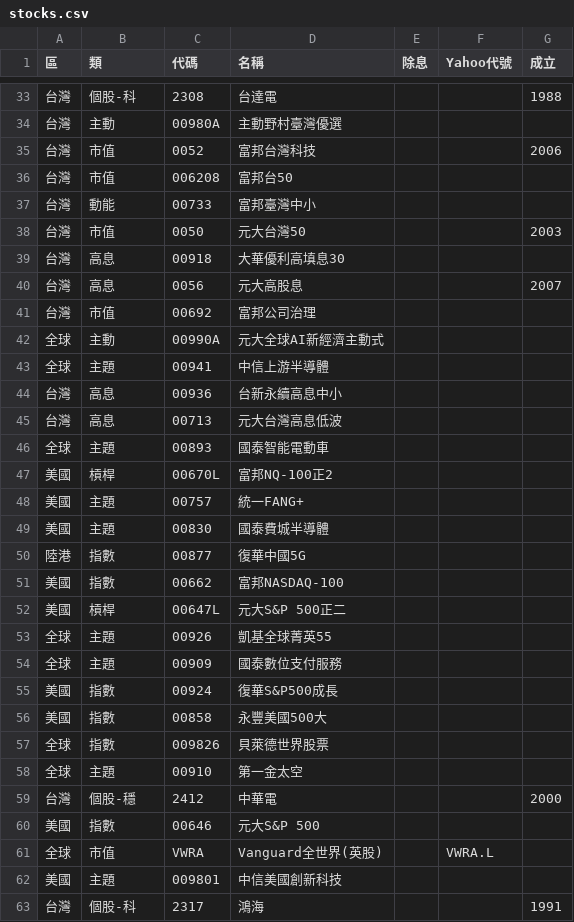
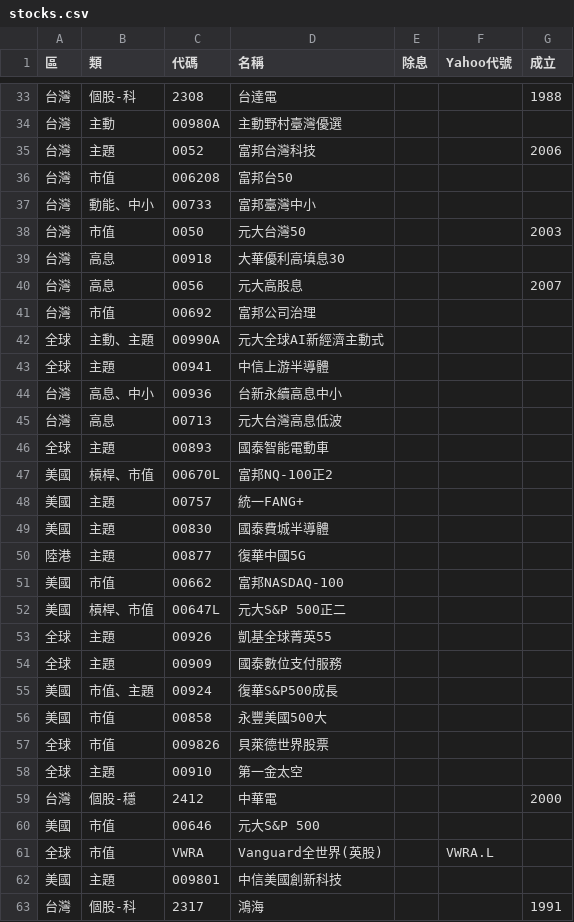
Before and after one commit to sunhome1220/etf-returns, a CSV file: stocks.csv, drawn as a sheet; only a part is shown, gaps mark what is left out; the diff covers the shown part only.

```diff
--- a/stocks.csv
+++ b/stocks.csv
@@ -34,5 +34,5 @@
 台灣,主動,00980A,主動野村臺灣優選,,,
-台灣,市值,0052,富邦台灣科技,,,2006
+台灣,主題,0052,富邦台灣科技,,,2006
 台灣,市值,006208,富邦台50,,,
-台灣,動能,00733,富邦臺灣中小,,,
+台灣,動能、中小,00733,富邦臺灣中小,,,
 台灣,市值,0050,元大台灣50,,,2003
@@ -41,21 +41,21 @@
 台灣,市值,00692,富邦公司治理,,,
-全球,主動,00990A,元大全球AI新經濟主動式,,,
+全球,主動、主題,00990A,元大全球AI新經濟主動式,,,
 全球,主題,00941,中信上游半導體,,,
-台灣,高息,00936,台新永續高息中小,,,
+台灣,高息、中小,00936,台新永續高息中小,,,
 台灣,高息,00713,元大台灣高息低波,,,
 全球,主題,00893,國泰智能電動車,,,
-美國,槓桿,00670L,富邦NQ-100正2,,,
+美國,槓桿、市值,00670L,富邦NQ-100正2,,,
 美國,主題,00757,統一FANG+,,,
 美國,主題,00830,國泰費城半導體,,,
-陸港,指數,00877,復華中國5G,,,
-美國,指數,00662,富邦NASDAQ-100,,,
-美國,槓桿,00647L,元大S&P 500正二,,,
+陸港,主題,00877,復華中國5G,,,
+美國,市值,00662,富邦NASDAQ-100,,,
+美國,槓桿、市值,00647L,元大S&P 500正二,,,
 全球,主題,00926,凱基全球菁英55,,,
 全球,主題,00909,國泰數位支付服務,,,
-美國,指數,00924,復華S&P500成長,,,
-美國,指數,00858,永豐美國500大,,,
-全球,指數,009826,貝萊德世界股票,,,
+美國,市值、主題,00924,復華S&P500成長,,,
+美國,市值,00858,永豐美國500大,,,
+全球,市值,009826,貝萊德世界股票,,,
 全球,主題,00910,第一金太空,,,
 台灣,個股-穩,2412,中華電,,,2000
-美國,指數,00646,元大S&P 500,,,
+美國,市值,00646,元大S&P 500,,,
 全球,市值,VWRA,Vanguard全世界(英股),,VWRA.L,
```
Also changed, not shown: 32 edited cells elsewhere in this file, 7 other files.
